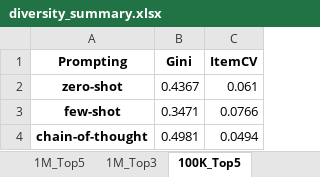
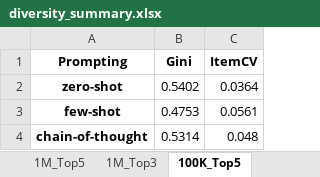
Before and after one commit to SarahBoudarat/Thesis, an Excel workbook: diversity_summary.xlsx, sheet 100K_Top5, drawn as a sheet; values as stored, in another font and other column widths than the file's, no borders; the diff names each change by its address in the sheet, - before the commit and + after, or states it on an @@ line.

```diff
--- a/diversity_summary.xlsx (sheet 100K_Top5)
+++ b/diversity_summary.xlsx (sheet 100K_Top5)
-B2 (Gini): 0.4367
+B2 (Gini): 0.5402
-C2 (ItemCV): 0.061
+C2 (ItemCV): 0.0364
-B3 (Gini): 0.3471
+B3 (Gini): 0.4753
-C3 (ItemCV): 0.0766
+C3 (ItemCV): 0.0561
-B4 (Gini): 0.4981
+B4 (Gini): 0.5314
-C4 (ItemCV): 0.0494
+C4 (ItemCV): 0.048
```
Also changed, not shown: sheet 1M_Top5, sheet 1M_Top3, sheet 100K_Top3, summary_metrics_only.xlsx, 23 other files.
